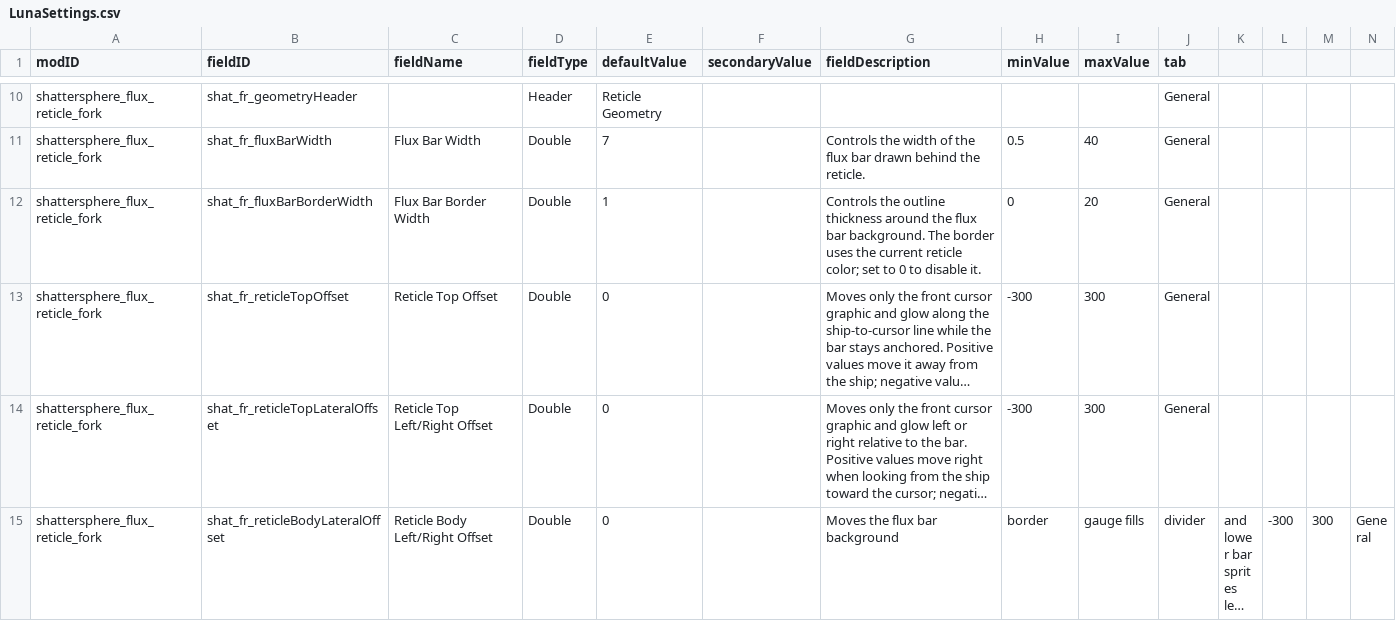
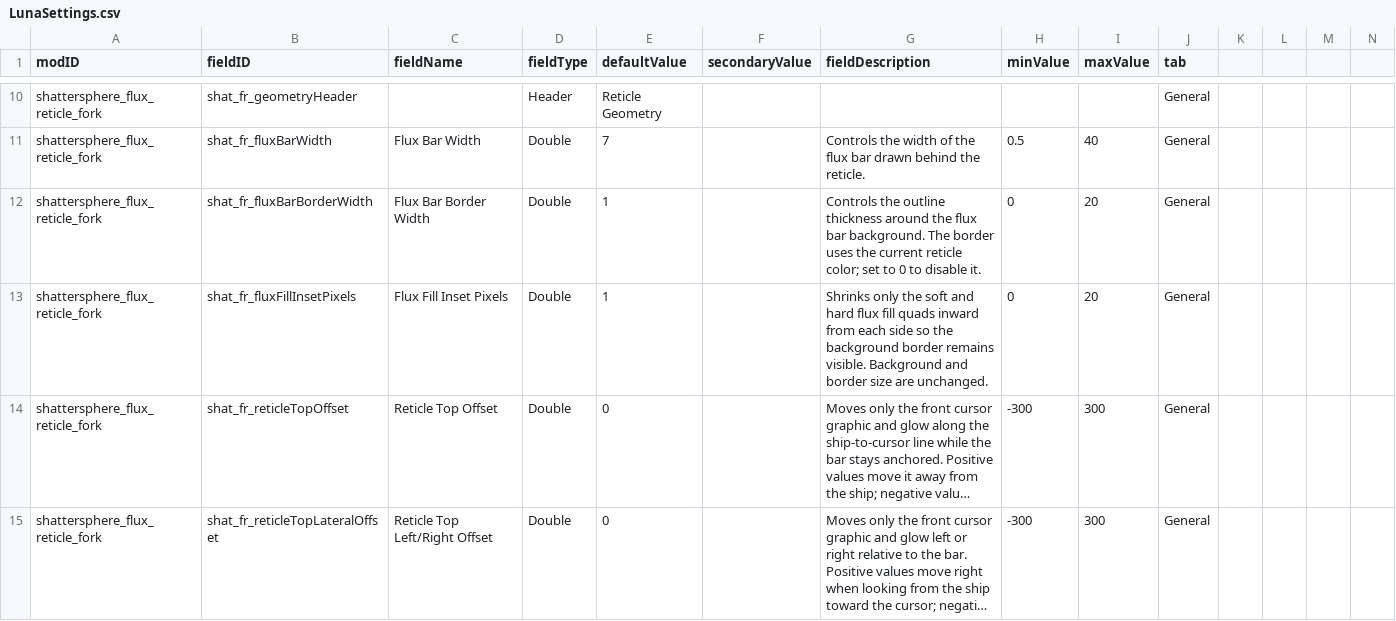
Before and after one commit to Shattersphere/FluxReticle, a CSV file: data/config/LunaSettings.csv, drawn as a sheet; only a part is shown, gaps mark what is left out; the shorter side is filled out with more unchanged rows; long unchanged cells end in …; the diff names each change by its address in the sheet, - before the commit and + after, or states it on an @@ line.

Commit message:
feat: inset flux fills from border

```diff
--- a/data/config/LunaSettings.csv
+++ b/data/config/LunaSettings.csv
+row 13: shattersphere_flux_reticle_fork | shat_fr_fluxFillInsetPixels | Flux Fill Inset Pixels | Double | 1 |  | Shrinks only the soft and hard flux fill quads inward from each side so the background border remains visible. Background and border size are unchanged. | 0 | 20 | General
```
Also changed, not shown: 10 other files.
